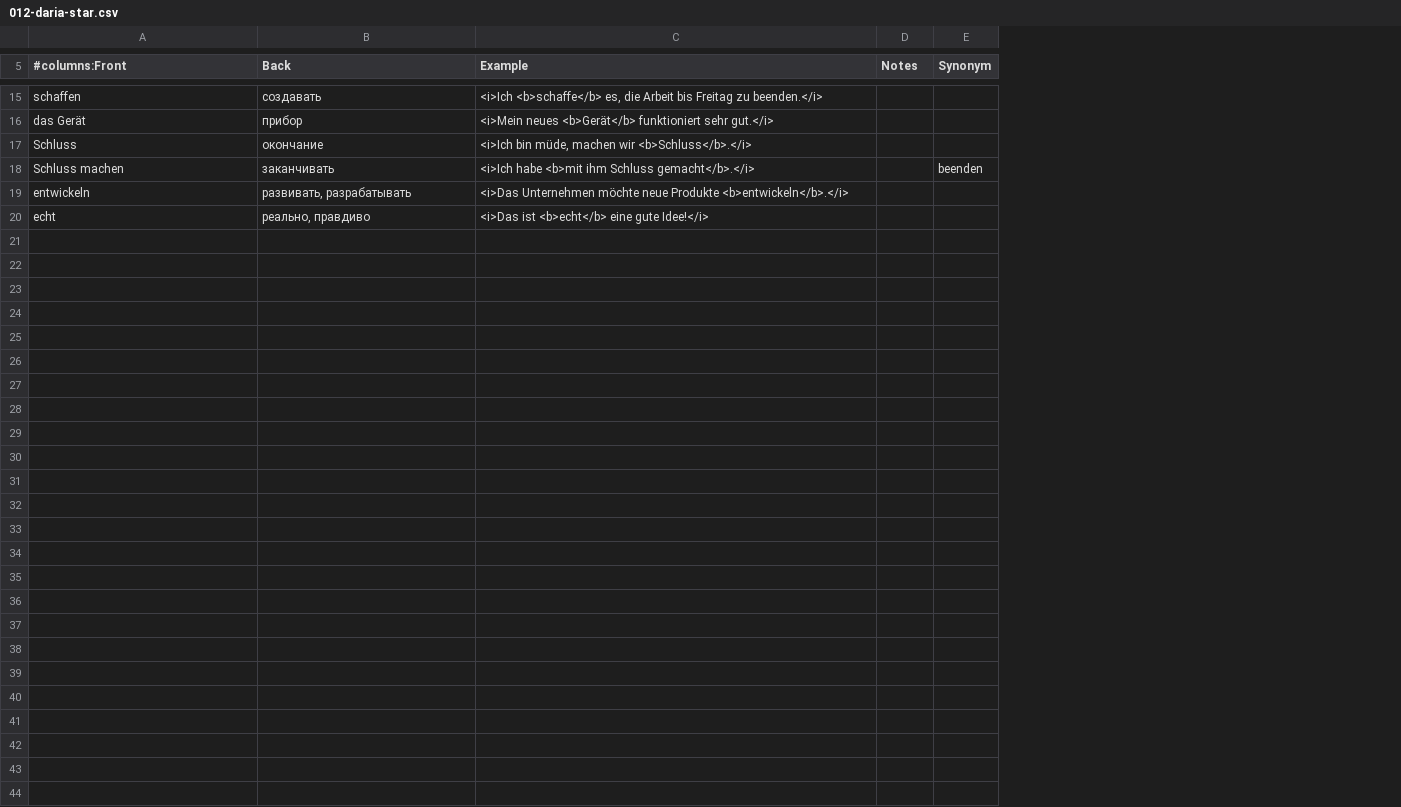
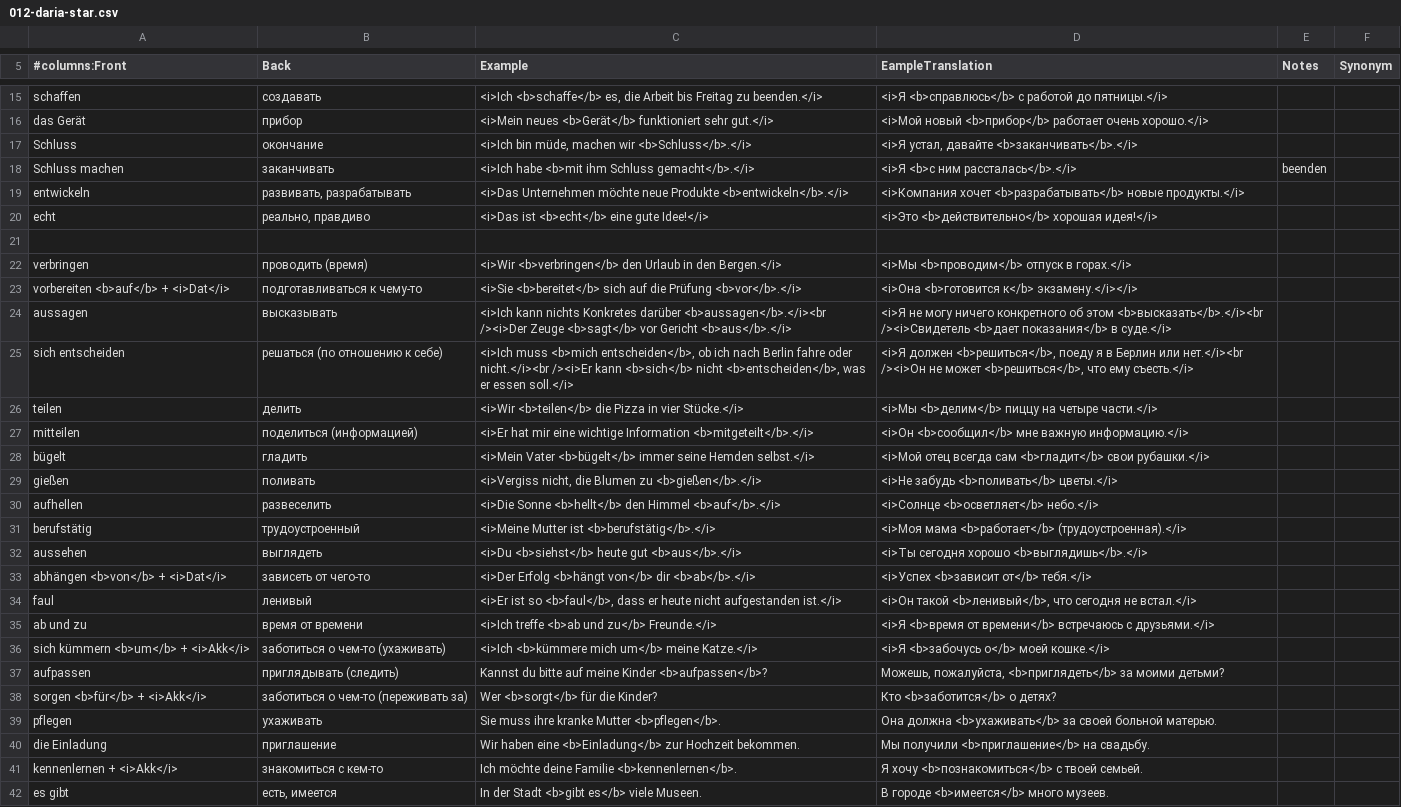
Before and after one commit to thebix/anki, a CSV file: app/anki/import/012-daria-star.csv, drawn as a sheet; only a part is shown, gaps mark what is left out; addresses are those after the commit; the diff covers the shown part only; the diff names each change by its address in the sheet, - before the commit and + after, or states it on an @@ line.

Commit message:
feat(daria): 2025 08 08 Lesson words to learn

```diff
--- a/app/anki/import/012-daria-star.csv
+++ b/app/anki/import/012-daria-star.csv
+column D (EampleTranslation), rows 15-20: <i>Я <b>справлюсь</b> с работой до пятницы.</i> | <i>Мой новый <b>прибор</b> работает очень хорошо.</i> | <i>Я устал, давайте <b>заканчивать</b>.</i> | <i>Я <b>с ним рассталась</b>.</i> | <i>Компания хочет <b>разрабатывать</b> новые продукты.</i> | <i>Это <b>действительно</b> хорошая идея!</i>
-E18 (Notes): (empty)
+E18 (Notes): beenden
-F18 (Synonym): beenden
+F18 (Synonym): (empty)
+row 21: (empty)
+row 22: verbringen | проводить (время) | <i>Wir <b>verbringen</b> den Urlaub in den Bergen.</i> | <i>Мы <b>проводим</b> отпуск в горах.</i>
+row 23: vorbereiten <b>auf</b> + <i>Dat</i> | подготавливаться к чему-то | <i>Sie <b>bereitet</b> sich auf die Prüfung <b>vor</b>.</i> | <i>Она <b>готовится к</b> экзамену.</i></i>
+row 24: aussagen | высказывать | <i>Ich kann nichts Konkretes darüber <b>aussagen</b>.</i><br /><i>Der Zeuge <b>sagt</b> vor Gericht <b>aus</b>.</i> | <i>Я не могу ничего конкретного об этом <b>высказать</b>.</i><br /><i>Свидетель <b>дает показания</b> в суде.</i>
+row 25: sich entscheiden | решаться (по отношению к себе) | <i>Ich muss <b>mich entscheiden</b>, ob ich nach Berlin fahre oder nicht.</i><br /><i>Er kann <b>sich</b> nicht <b>entscheiden</b>, was er essen soll.</i> | <i>Я должен <b>решиться</b>, поеду я в Берлин или нет.</i><br /><i>Он не может <b>решиться</b>, что ему съесть.</i>
+row 26: teilen | делить | <i>Wir <b>teilen</b> die Pizza in vier Stücke.</i> | <i>Мы <b>делим</b> пиццу на четыре части.</i>
+row 27: mitteilen | поделиться (информацией) | <i>Er hat mir eine wichtige Information <b>mitgeteilt</b>.</i> | <i>Он <b>сообщил</b> мне важную информацию.</i>
+row 28: bügelt | гладить | <i>Mein Vater <b>bügelt</b> immer seine Hemden selbst.</i> | <i>Мой отец всегда сам <b>гладит</b> свои рубашки.</i>
+row 29: gießen | поливать | <i>Vergiss nicht, die Blumen zu <b>gießen</b>.</i> | <i>Не забудь <b>поливать</b> цветы.</i>
+row 30: aufhellen | развеселить | <i>Die Sonne <b>hellt</b> den Himmel <b>auf</b>.</i> | <i>Солнце <b>осветляет</b> небо.</i>
+row 31: berufstätig | трудоустроенный | <i>Meine Mutter ist <b>berufstätig</b>.</i> | <i>Моя мама <b>работает</b> (трудоустроенная).</i>
+row 32: aussehen | выглядеть | <i>Du <b>siehst</b> heute gut <b>aus</b>.</i> | <i>Ты сегодня хорошо <b>выглядишь</b>.</i>
+row 33: abhängen <b>von</b> + <i>Dat</i> | зависеть от чего-то | <i>Der Erfolg <b>hängt von</b> dir <b>ab</b>.</i> | <i>Успех <b>зависит от</b> тебя.</i>
+row 34: faul | ленивый | <i>Er ist so <b>faul</b>, dass er heute nicht aufgestanden ist.</i> | <i>Он такой <b>ленивый</b>, что сегодня не встал.</i>
+row 35: ab und zu | время от времени | <i>Ich treffe <b>ab und zu</b> Freunde.</i> | <i>Я <b>время от времени</b> встречаюсь с друзьями.</i>
+row 36: sich kümmern <b>um</b> + <i>Akk</i> | заботиться о чем-то (ухаживать) | <i>Ich <b>kümmere mich um</b> meine Katze.</i> | <i>Я <b>забочусь о</b> моей кошке.</i>
+row 37: aufpassen | приглядывать (следить) | Kannst du bitte auf meine Kinder <b>aufpassen</b>? | Можешь, пожалуйста, <b>приглядеть</b> за моими детьми?
+row 38: sorgen <b>für</b> + <i>Akk</i> | заботиться о чем-то (переживать за) | Wer <b>sorgt</b> für die Kinder? | Кто <b>заботится</b> о детях?
+row 39: pflegen | ухаживать | Sie muss ihre kranke Mutter <b>pflegen</b>. | Она должна <b>ухаживать</b> за своей больной матерью.
+row 40: die Einladung | приглашение | Wir haben eine <b>Einladung</b> zur Hochzeit bekommen. | Мы получили <b>приглашение</b> на свадьбу.
+row 41: kennenlernen + <i>Akk</i> | знакомиться с кем-то | Ich möchte deine Familie <b>kennenlernen</b>. | Я хочу <b>познакомиться</b> с твоей семьей.
+row 42: es gibt | есть, имеется | In der Stadt <b>gibt es</b> viele Museen. | В городе <b>имеется</b> много музеев.
```
Also changed, not shown: 1 edited cell elsewhere in this file, app/anki/import/009-daria.csv, 1 other file.
